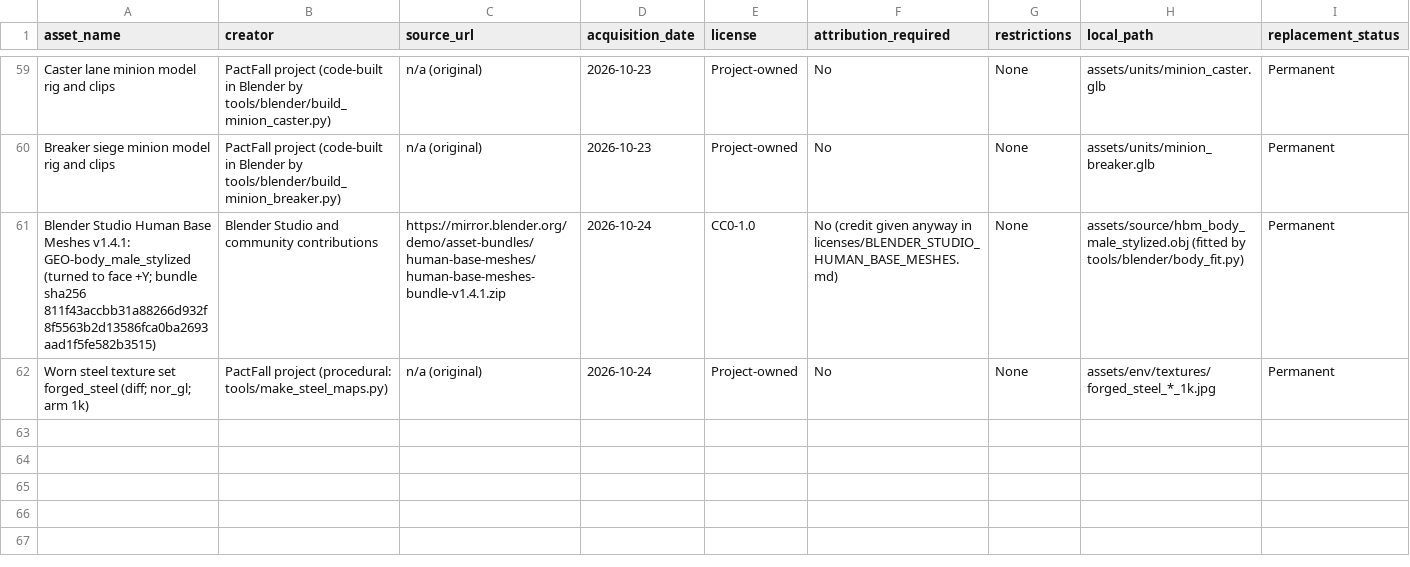
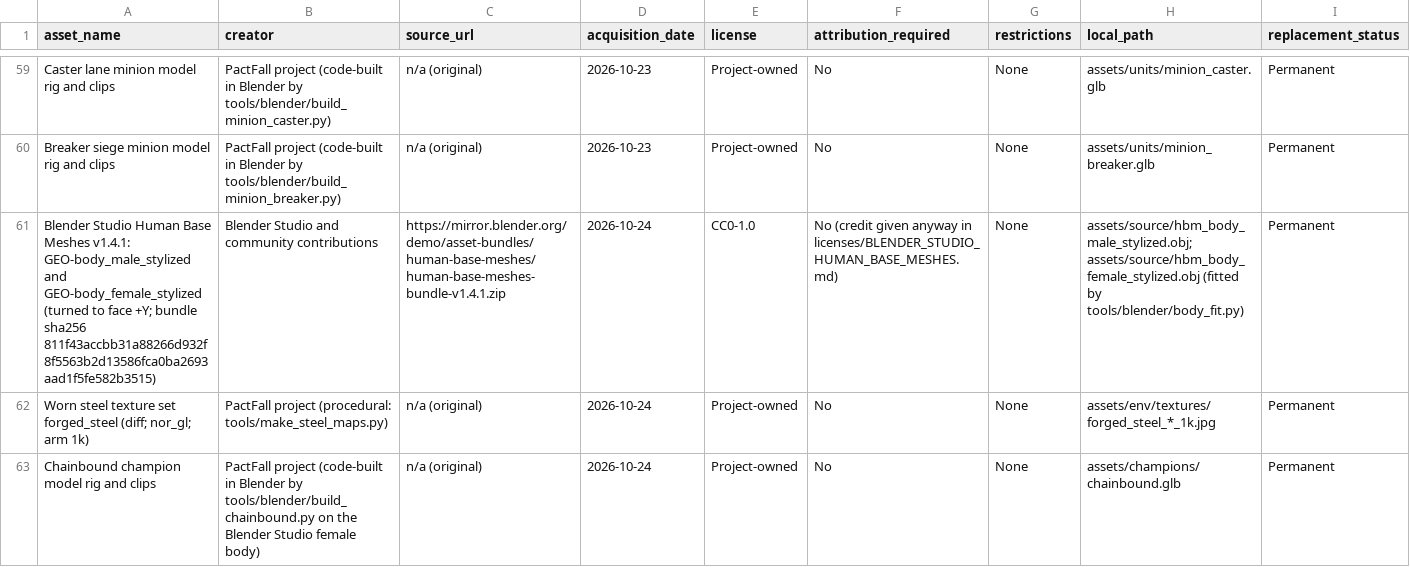
Before and after one commit to OminaMalum/Oath-and-Ruin, a CSV file: ASSET_MANIFEST.csv, drawn as a sheet; only a part is shown, gaps mark what is left out.

```diff
--- a/ASSET_MANIFEST.csv
+++ b/ASSET_MANIFEST.csv
@@ -60,3 +60,4 @@ Caster lane minion model rig and clips,PactFall project (code-built in Blender b
 Breaker siege minion model rig and clips,PactFall project (code-built in Blender by tools/blender/build_minion_breaker.py),n/a (original),2026-10-23,Project-owned,No,None,assets/units/minion_breaker.glb,Permanent
-Blender Studio Human Base Meshes v1.4.1: GEO-body_male_stylized (turned to face +Y; bundle sha256 811f43accbb31a88266d932f8f5563b2d13586fca0ba2693aad1f5fe582b3515),Blender Studio and community contributions,https://mirror.blender.org/demo/asset-bundles/human-base-meshes/human-base-meshes-bundle-v1.4.1.zip,2026-10-24,CC0-1.0,No (credit given anyway in licenses/BLENDER_STUDIO_HUMAN_BASE_MESHES.md),None,assets/source/hbm_body_male_stylized.obj (fitted by tools/blender/body_fit.py),Permanent
+Blender Studio Human Base Meshes v1.4.1: GEO-body_male_stylized and GEO-body_female_stylized (turned to face +Y; bundle sha256 811f43accbb31a88266d932f8f5563b2d13586fca0ba2693aad1f5fe582b3515),Blender Studio and community contributions,https://mirror.blender.org/demo/asset-bundles/human-base-meshes/human-base-meshes-bundle-v1.4.1.zip,2026-10-24,CC0-1.0,No (credit given anyway in licenses/BLENDER_STUDIO_HUMAN_BASE_MESHES.md),None,assets/source/hbm_body_male_stylized.obj; assets/source/hbm_body_female_stylized.obj (fitted by tools/blender/body_fit.py),Permanent
 Worn steel texture set forged_steel (diff; nor_gl; arm 1k),PactFall project (procedural: tools/make_steel_maps.py),n/a (original),2026-10-24,Project-owned,No,None,assets/env/textures/forged_steel_*_1k.jpg,Permanent
+Chainbound champion model rig and clips,PactFall project (code-built in Blender by tools/blender/build_chainbound.py on the Blender Studio female body),n/a (original),2026-10-24,Project-owned,No,None,assets/champions/chainbound.glb,Permanent
```
Also changed, not shown: 17 other files.
